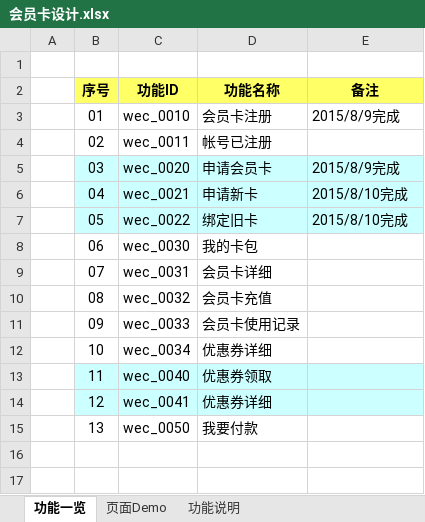
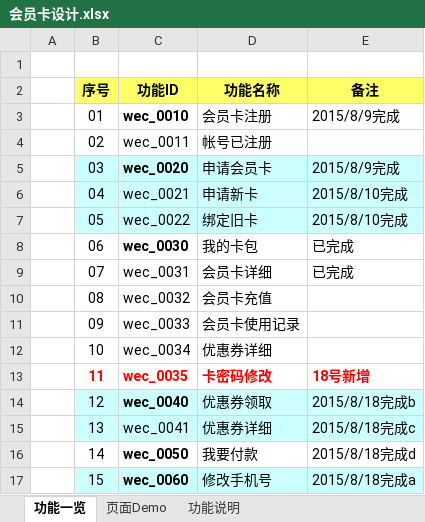
Before and after one commit to zhangxiaodang/wechatcard, an Excel workbook: document/会员卡设计.xlsx, sheet 功能一览, drawn as a sheet; values as stored, in another font and other column widths than the file's, no borders; the diff names each change by its address in the sheet, - before the commit and + after, or states it on an @@ line.

```diff
--- a/document/会员卡设计.xlsx (sheet 功能一览)
+++ b/document/会员卡设计.xlsx (sheet 功能一览)
-C3 bold: off
+C3 bold: on
-C5 bold: off
+C5 bold: on
-C8 bold: off
+C8 bold: on
-E8:E9 (备注): (empty)
+E8:E9 (备注): 已完成
-B13:E13 fill: #CCFFFF
+B13:E13 fill: none
@@ B13:D13 bold: off → on, text colour: black → #FF0000 @@
-C13 (功能ID): wec_0040
+C13 (功能ID): wec_0035
-D13 (功能名称): 优惠券领取
+D13 (功能名称): 卡密码修改
-E13 (备注): (empty)
+E13 (备注): 18号新增
-C14 (功能ID): wec_0041
+C14 (功能ID): wec_0040
-C14 bold: off
+C14 bold: on
-D14 (功能名称): 优惠券详细
+D14 (功能名称): 优惠券领取
-E14 (备注): (empty)
+E14 (备注): 2015/8/18完成b
-B15:E15 fill: none
+B15:E15 fill: #CCFFFF
-C15 (功能ID): wec_0050
+C15 (功能ID): wec_0041
-D15 (功能名称): 我要付款
+D15 (功能名称): 优惠券详细
-E15 (备注): (empty)
+E15 (备注): 2015/8/18完成c
+row 16:  | 14 | wec_0050 | 我要付款 | 2015/8/18完成d
+row 17:  | 15 | wec_0060 | 修改手机号 | 2015/8/18完成a
```
Also changed, not shown: 26 other files.
